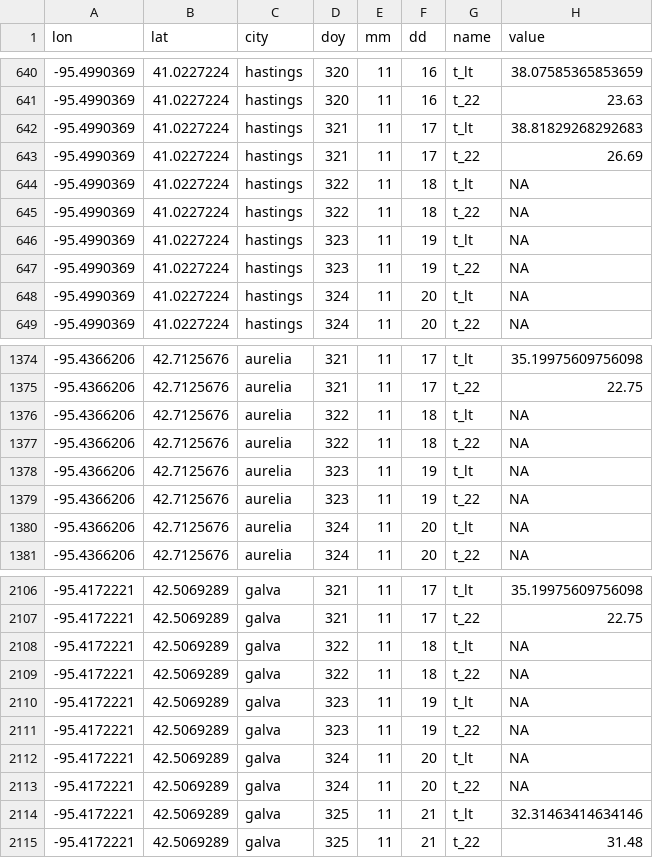
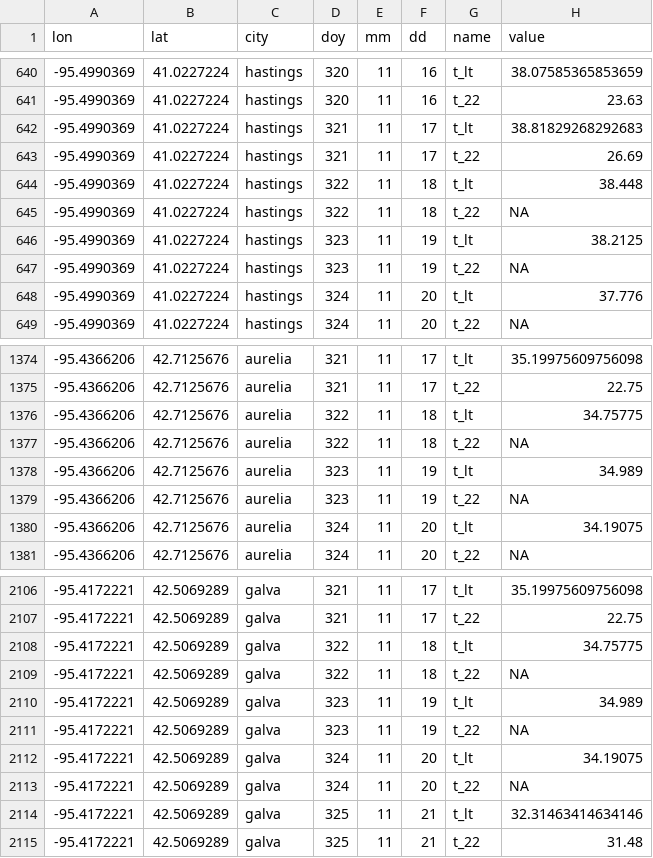
Before and after one commit to vanichols/PFI_CanWeReduceN, a CSV file: data_wea/temperature-F.csv, drawn as a sheet; only a part is shown, gaps mark what is left out; the diff covers the shown part only.

```diff
--- a/data_wea/temperature-F.csv
+++ b/data_wea/temperature-F.csv
@@ -643,7 +643,7 @@ lon,lat,city,doy,mm,dd,name,value
 -95.4990369,41.0227224,hastings,321,11,17,t_22,26.69
--95.4990369,41.0227224,hastings,322,11,18,t_lt,NA
+-95.4990369,41.0227224,hastings,322,11,18,t_lt,38.448
 -95.4990369,41.0227224,hastings,322,11,18,t_22,NA
--95.4990369,41.0227224,hastings,323,11,19,t_lt,NA
+-95.4990369,41.0227224,hastings,323,11,19,t_lt,38.2125
 -95.4990369,41.0227224,hastings,323,11,19,t_22,NA
--95.4990369,41.0227224,hastings,324,11,20,t_lt,NA
+-95.4990369,41.0227224,hastings,324,11,20,t_lt,37.776
 -95.4990369,41.0227224,hastings,324,11,20,t_22,NA
@@ -1375,7 +1375,7 @@ lon,lat,city,doy,mm,dd,name,value
 -95.4366206,42.7125676,aurelia,321,11,17,t_22,22.75
--95.4366206,42.7125676,aurelia,322,11,18,t_lt,NA
+-95.4366206,42.7125676,aurelia,322,11,18,t_lt,34.75775
 -95.4366206,42.7125676,aurelia,322,11,18,t_22,NA
--95.4366206,42.7125676,aurelia,323,11,19,t_lt,NA
+-95.4366206,42.7125676,aurelia,323,11,19,t_lt,34.989
 -95.4366206,42.7125676,aurelia,323,11,19,t_22,NA
--95.4366206,42.7125676,aurelia,324,11,20,t_lt,NA
+-95.4366206,42.7125676,aurelia,324,11,20,t_lt,34.19075
 -95.4366206,42.7125676,aurelia,324,11,20,t_22,NA
@@ -2107,7 +2107,7 @@ lon,lat,city,doy,mm,dd,name,value
 -95.4172221,42.5069289,galva,321,11,17,t_22,22.75
--95.4172221,42.5069289,galva,322,11,18,t_lt,NA
+-95.4172221,42.5069289,galva,322,11,18,t_lt,34.75775
 -95.4172221,42.5069289,galva,322,11,18,t_22,NA
--95.4172221,42.5069289,galva,323,11,19,t_lt,NA
+-95.4172221,42.5069289,galva,323,11,19,t_lt,34.989
 -95.4172221,42.5069289,galva,323,11,19,t_22,NA
--95.4172221,42.5069289,galva,324,11,20,t_lt,NA
+-95.4172221,42.5069289,galva,324,11,20,t_lt,34.19075
 -95.4172221,42.5069289,galva,324,11,20,t_22,NA
```
Also changed, not shown: 30 edited cells elsewhere in this file, data_raw/byhand_cooperator-locations.csv, 5 other files.
